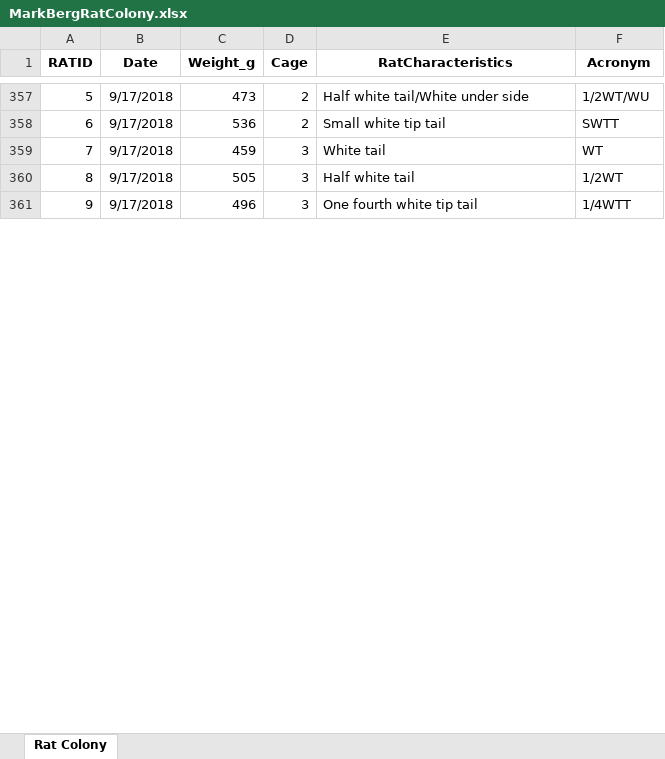
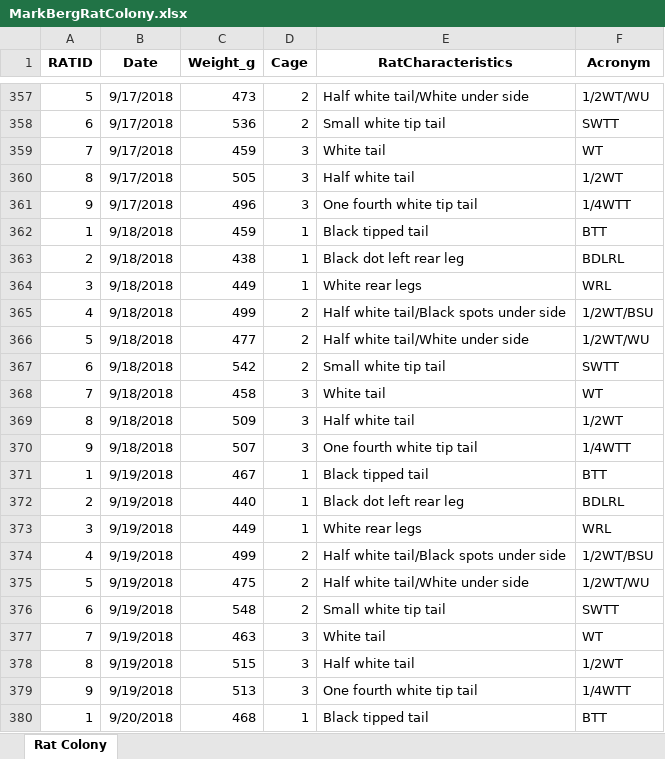
Before and after one commit to MelissaLaurino/MarkBergRatColony, an Excel workbook: MarkBergRatColony.xlsx, sheet Rat Colony, drawn as a sheet; only a part is shown, gaps mark what is left out; values as stored, in another font and other column widths than the file's, no borders; charts and pictures not drawn; the diff covers the shown part only; the diff names each change by its address in the sheet, - before the commit and + after, or states it on an @@ line.

```diff
--- a/MarkBergRatColony.xlsx (sheet Rat Colony)
+++ b/MarkBergRatColony.xlsx (sheet Rat Colony)
+row 362: 1 | 9/18/2018 | 459 | 1 | Black tipped tail | BTT
+row 363: 2 | 9/18/2018 | 438 | 1 | Black dot left rear leg | BDLRL
+row 364: 3 | 9/18/2018 | 449 | 1 | White rear legs | WRL
+row 365: 4 | 9/18/2018 | 499 | 2 | Half white tail/Black spots under side | 1/2WT/BSU
+row 366: 5 | 9/18/2018 | 477 | 2 | Half white tail/White under side | 1/2WT/WU
+row 367: 6 | 9/18/2018 | 542 | 2 | Small white tip tail | SWTT
+row 368: 7 | 9/18/2018 | 458 | 3 | White tail | WT
+row 369: 8 | 9/18/2018 | 509 | 3 | Half white tail | 1/2WT
+row 370: 9 | 9/18/2018 | 507 | 3 | One fourth white tip tail | 1/4WTT
+row 371: 1 | 9/19/2018 | 467 | 1 | Black tipped tail | BTT
+row 372: 2 | 9/19/2018 | 440 | 1 | Black dot left rear leg | BDLRL
+row 373: 3 | 9/19/2018 | 449 | 1 | White rear legs | WRL
+row 374: 4 | 9/19/2018 | 499 | 2 | Half white tail/Black spots under side | 1/2WT/BSU
+row 375: 5 | 9/19/2018 | 475 | 2 | Half white tail/White under side | 1/2WT/WU
+row 376: 6 | 9/19/2018 | 548 | 2 | Small white tip tail | SWTT
+row 377: 7 | 9/19/2018 | 463 | 3 | White tail | WT
+row 378: 8 | 9/19/2018 | 515 | 3 | Half white tail | 1/2WT
+row 379: 9 | 9/19/2018 | 513 | 3 | One fourth white tip tail | 1/4WTT
+row 380: 1 | 9/20/2018 | 468 | 1 | Black tipped tail | BTT
```
Also changed, not shown: 17 added rows and 9 edited cells elsewhere in this sheet, 1 other file.
